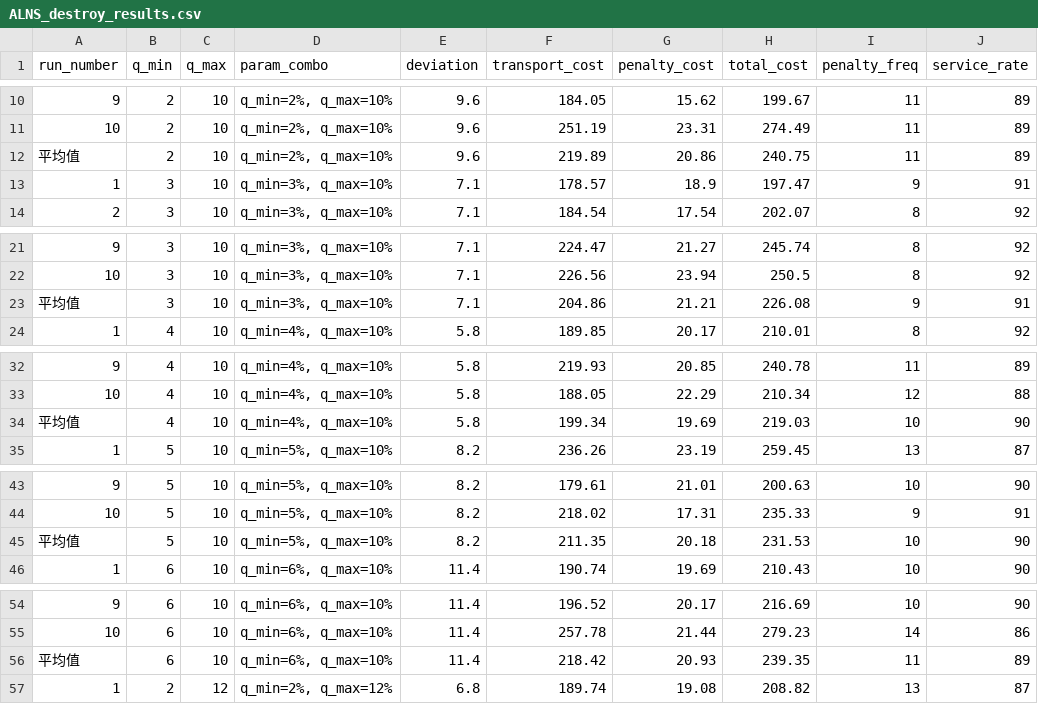
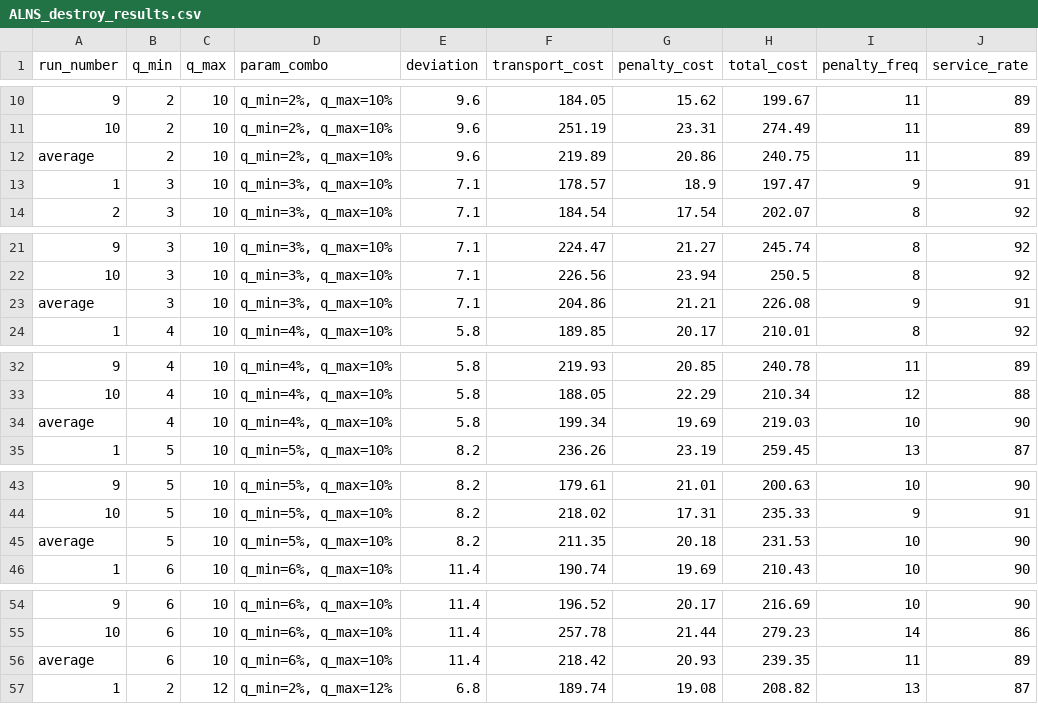
Before and after one commit to liciaochao/RA-MV-DAPDPUCP, a CSV file: Experiment_data/ALNS_destroy_results.csv, drawn as a sheet; only a part is shown, gaps mark what is left out; the diff covers the shown part only; the diff names each change by its address in the sheet, - before the commit and + after, or states it on an @@ line.

Commit message:
Update ALNS_destroy_results.csv

```diff
--- a/Experiment_data/ALNS_destroy_results.csv
+++ b/Experiment_data/ALNS_destroy_results.csv
-A12 (run_number): 平均值
+A12 (run_number): average
-A23 (run_number): 平均值
+A23 (run_number): average
-A34 (run_number): 平均值
+A34 (run_number): average
-A45 (run_number): 平均值
+A45 (run_number): average
-A56 (run_number): 平均值
+A56 (run_number): average
```
Also changed, not shown: 15 edited cells elsewhere in this file.
